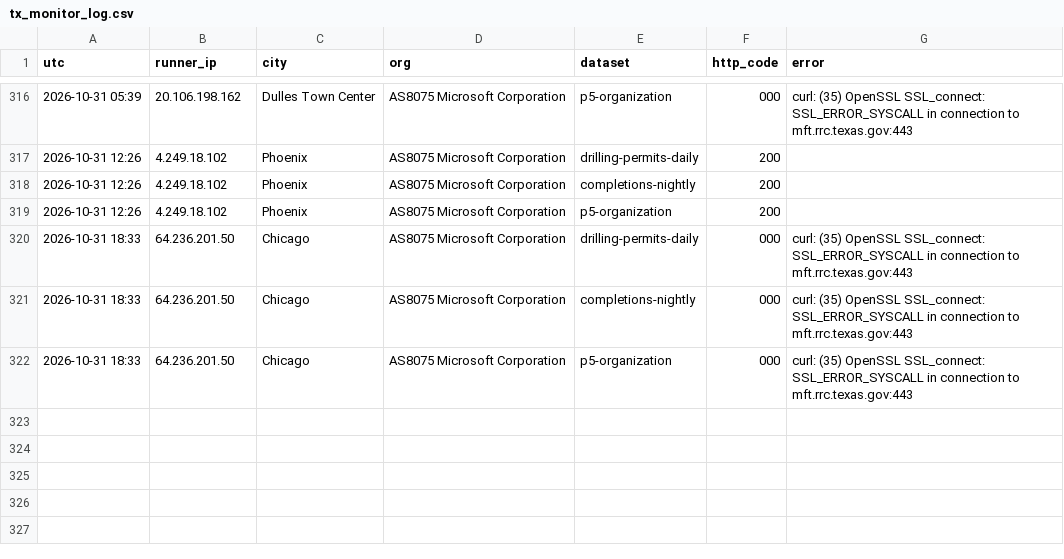
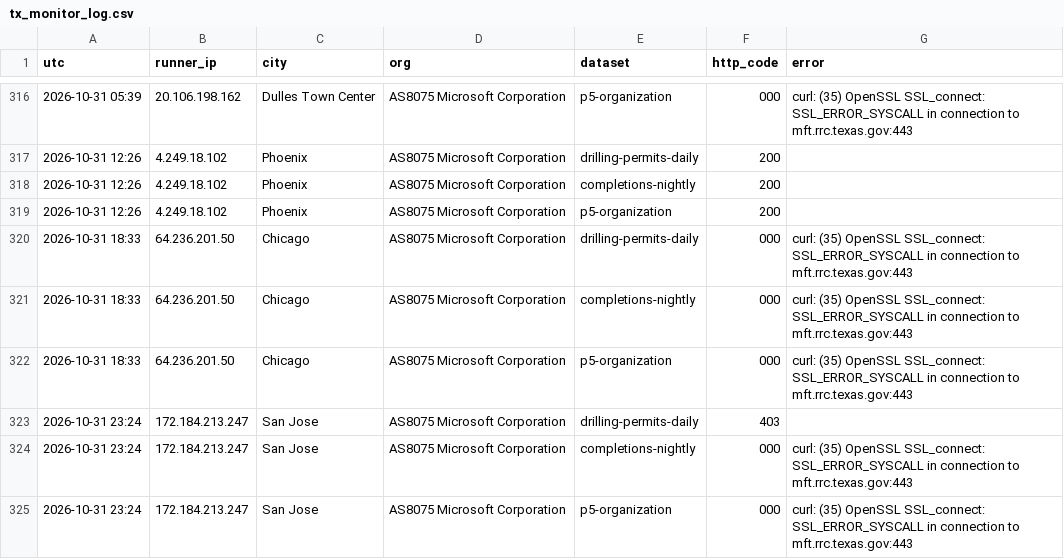
Before and after one commit to fpciulla-cpu/permian-well-tracker, a CSV file: probe/output/tx_monitor_log.csv, drawn as a sheet; only a part is shown, gaps mark what is left out; the diff names each change by its address in the sheet, - before the commit and + after, or states it on an @@ line.

```diff
--- a/probe/output/tx_monitor_log.csv
+++ b/probe/output/tx_monitor_log.csv
+row 323: 2026-10-31 23:24 | 172.184.213.247 | San Jose | AS8075 Microsoft Corporation | drilling-permits-daily | 403
+row 324: 2026-10-31 23:24 | 172.184.213.247 | San Jose | AS8075 Microsoft Corporation | completions-nightly | 000 | curl: (35) OpenSSL SSL_connect: SSL_ERROR_SYSCALL in connection to mft.rrc.texas.gov:443
+row 325: 2026-10-31 23:24 | 172.184.213.247 | San Jose | AS8075 Microsoft Corporation | p5-organization | 000 | curl: (35) OpenSSL SSL_connect: SSL_ERROR_SYSCALL in connection to mft.rrc.texas.gov:443
```
